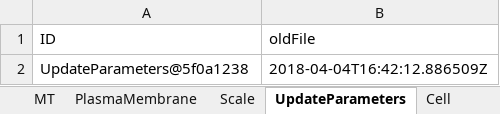
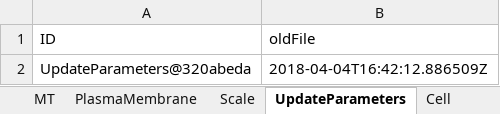
Before and after one commit to franconieto/endomembraneSystem, an Excel workbook: out-1.0.xlsx, sheet UpdateParameters, drawn as a sheet; values as stored, in another font and other column widths than the file's, no borders; the diff names each change by its address in the sheet, - before the commit and + after, or states it on an @@ line.

```diff
--- a/out-1.0.xlsx (sheet UpdateParameters)
+++ b/out-1.0.xlsx (sheet UpdateParameters)
-A2 (ID): UpdateParameters@5f0a1238
+A2 (ID): UpdateParameters@320abeda
```
Also changed, not shown: sheet Cytosol, sheet Endosome, sheet MT, sheet Results, sheet Scale, sheet PlasmaMembrane, 1 more sheet, 19 other files.
